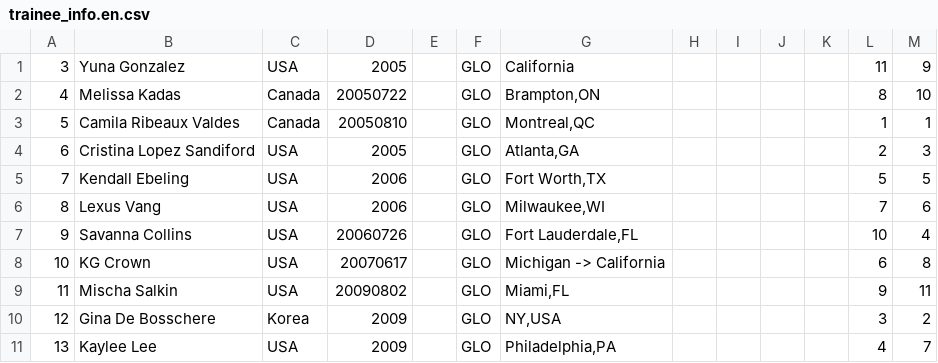
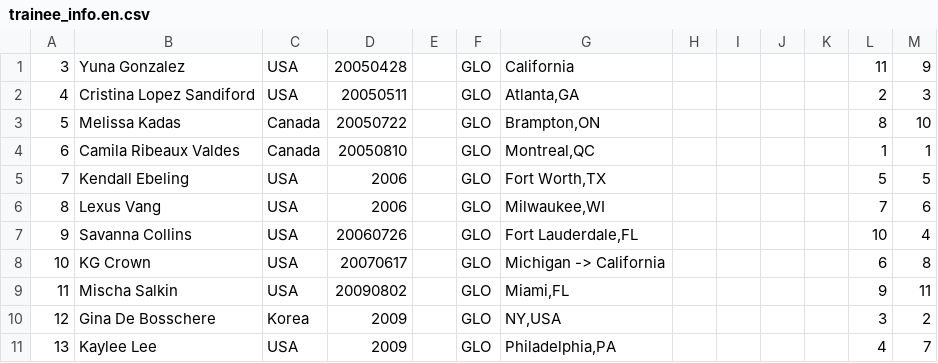
Before and after one commit to peachysloth/a2k, a CSV file: trainee_info.en.csv, drawn as a sheet; removed rows and columns are numbered as before the commit, all else as after; the diff names each change by its address in the sheet, - before the commit and + after, or states it on an @@ line.

Commit message:
Update trainee_info.en.csv
update birthdays and age order

```diff
--- a/trainee_info.en.csv
+++ b/trainee_info.en.csv
-D1: 2005
+D1: 20050428
+row 2: 4 | Cristina Lopez Sandiford | USA | 20050511 |  | GLO | Atlanta,GA |  |  |  |  | 2 | 3
@@ column A renumbered between rows 3 and 4 @@
-row 4: 6 | Cristina Lopez Sandiford | USA | 2005 |  | GLO | Atlanta,GA |  |  |  |  | 2 | 3
```
